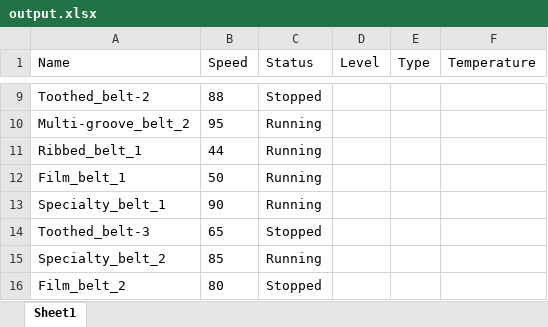
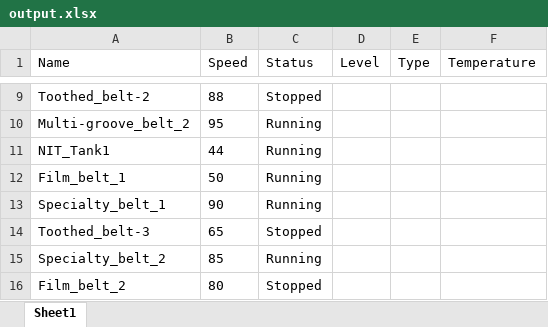
Before and after one commit to dinesh-maripi/Industrial_Plant_Status_Report_Bot, an Excel workbook: output.xlsx, sheet Sheet1, drawn as a sheet; only a part is shown, gaps mark what is left out; values as stored, in another font and other column widths than the file's, no borders; the diff names each change by its address in the sheet, - before the commit and + after, or states it on an @@ line.

```diff
--- a/output.xlsx (sheet Sheet1)
+++ b/output.xlsx (sheet Sheet1)
-A11 (Name): Ribbed_belt_1
+A11 (Name): NIT_Tank1
```
Also changed, not shown: 3 other files.
